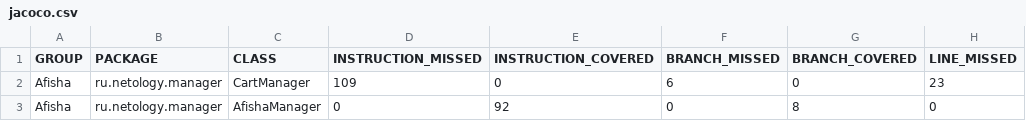
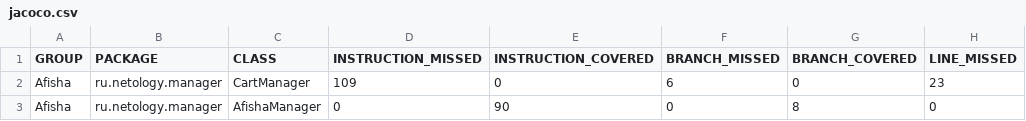
Before and after one commit to lord6498/CinemaManager, a CSV file: target/site/jacoco/jacoco.csv, drawn as a sheet; only a part is shown; the diff names each change by its address in the sheet, - before the commit and + after, or states it on an @@ line.

```diff
--- a/target/site/jacoco/jacoco.csv
+++ b/target/site/jacoco/jacoco.csv
-E3 (INSTRUCTION_COVERED): 92
+E3 (INSTRUCTION_COVERED): 90
```
Also changed, not shown: 17 other files.
